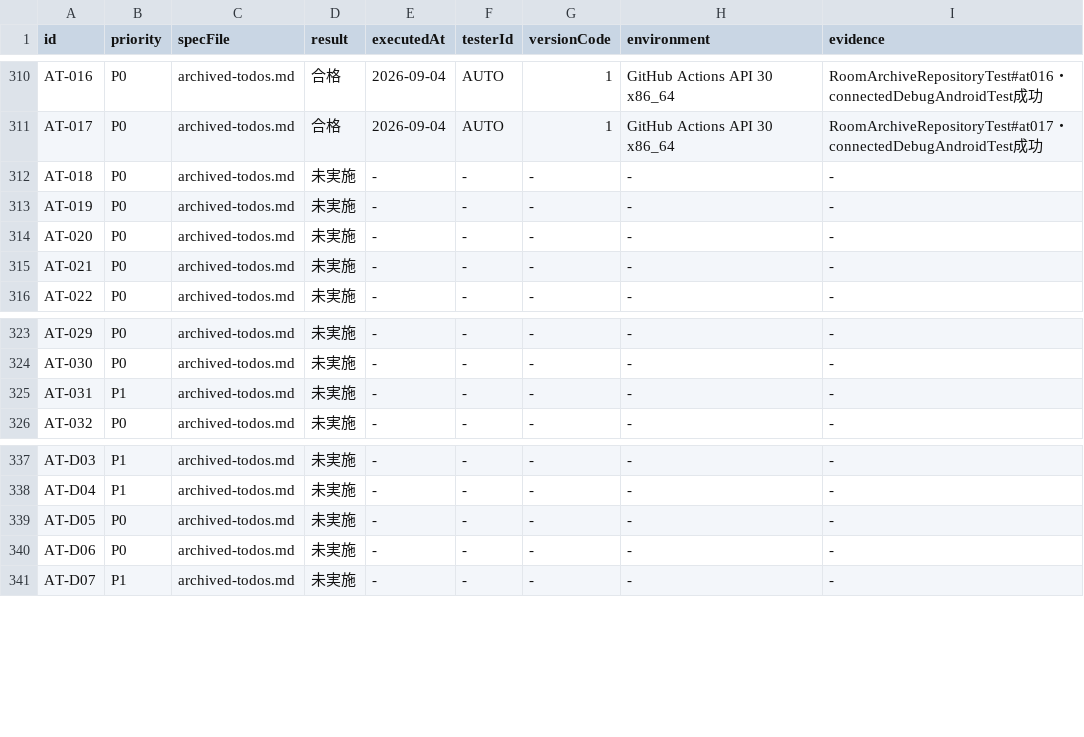
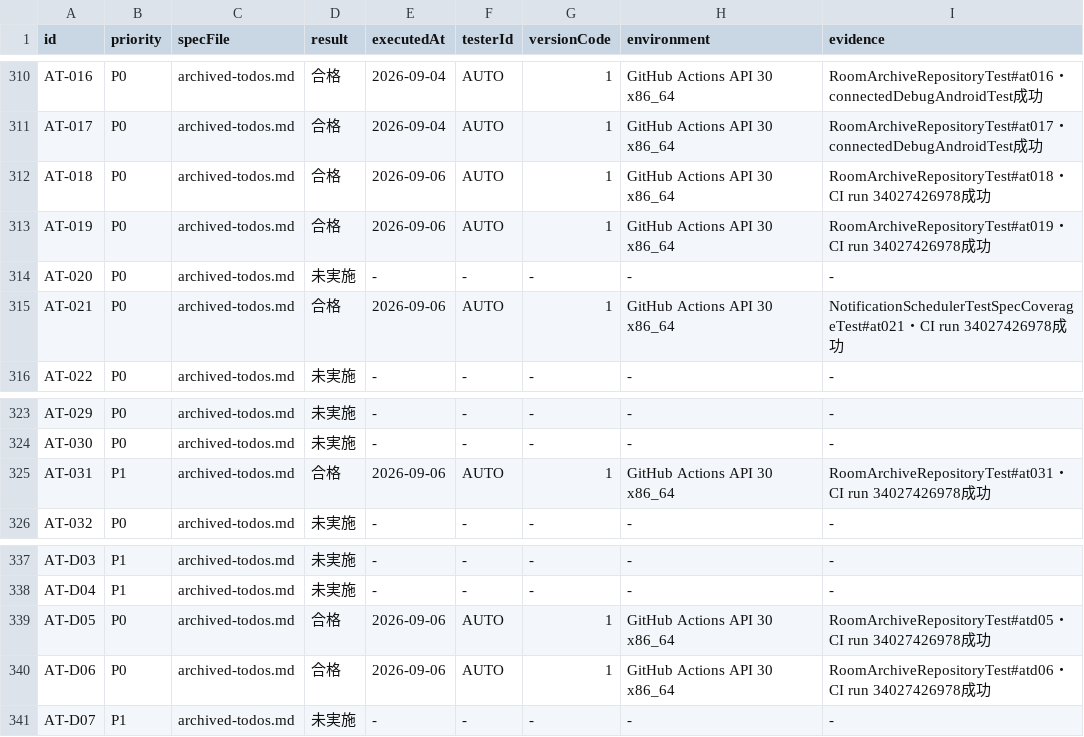
Before and after one commit to Sakemotti/MATA, a TSV file: .agents/test-specs/initial-release-results.tsv, drawn as a sheet; only a part is shown, gaps mark what is left out.

```diff
--- a/.agents/test-specs/initial-release-results.tsv
+++ b/.agents/test-specs/initial-release-results.tsv
@@ -311,6 +311,6 @@ AT-016	P0	archived-todos.md	合格	2026-09-04	AUTO	1	GitHub Actions API 30 x86_6
 AT-017	P0	archived-todos.md	合格	2026-09-04	AUTO	1	GitHub Actions API 30 x86_64	RoomArchiveRepositoryTest#at017・connectedDebugAndroidTest成功
-AT-018	P0	archived-todos.md	未実施	-	-	-	-	-
-AT-019	P0	archived-todos.md	未実施	-	-	-	-	-
+AT-018	P0	archived-todos.md	合格	2026-09-06	AUTO	1	GitHub Actions API 30 x86_64	RoomArchiveRepositoryTest#at018・CI run 34027426978成功
+AT-019	P0	archived-todos.md	合格	2026-09-06	AUTO	1	GitHub Actions API 30 x86_64	RoomArchiveRepositoryTest#at019・CI run 34027426978成功
 AT-020	P0	archived-todos.md	未実施	-	-	-	-	-
-AT-021	P0	archived-todos.md	未実施	-	-	-	-	-
+AT-021	P0	archived-todos.md	合格	2026-09-06	AUTO	1	GitHub Actions API 30 x86_64	NotificationSchedulerTestSpecCoverageTest#at021・CI run 34027426978成功
 AT-022	P0	archived-todos.md	未実施	-	-	-	-	-
@@ -324,3 +324,3 @@ AT-029	P0	archived-todos.md	未実施	-	-	-	-	-
 AT-030	P0	archived-todos.md	未実施	-	-	-	-	-
-AT-031	P1	archived-todos.md	未実施	-	-	-	-	-
+AT-031	P1	archived-todos.md	合格	2026-09-06	AUTO	1	GitHub Actions API 30 x86_64	RoomArchiveRepositoryTest#at031・CI run 34027426978成功
 AT-032	P0	archived-todos.md	未実施	-	-	-	-	-
@@ -338,4 +338,4 @@ AT-D03	P1	archived-todos.md	未実施	-	-	-	-	-
 AT-D04	P1	archived-todos.md	未実施	-	-	-	-	-
-AT-D05	P0	archived-todos.md	未実施	-	-	-	-	-
-AT-D06	P0	archived-todos.md	未実施	-	-	-	-	-
+AT-D05	P0	archived-todos.md	合格	2026-09-06	AUTO	1	GitHub Actions API 30 x86_64	RoomArchiveRepositoryTest#atd05・CI run 34027426978成功
+AT-D06	P0	archived-todos.md	合格	2026-09-06	AUTO	1	GitHub Actions API 30 x86_64	RoomArchiveRepositoryTest#atd06・CI run 34027426978成功
 AT-D07	P1	archived-todos.md	未実施	-	-	-	-	-
```
Also changed, not shown: .agents/test-specs/automated-test-evidence.tsv.
